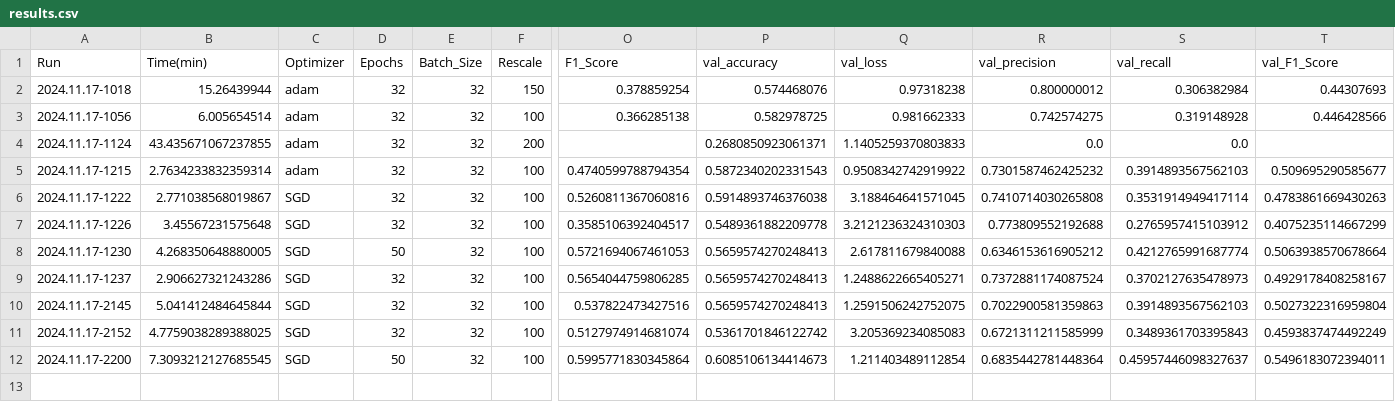
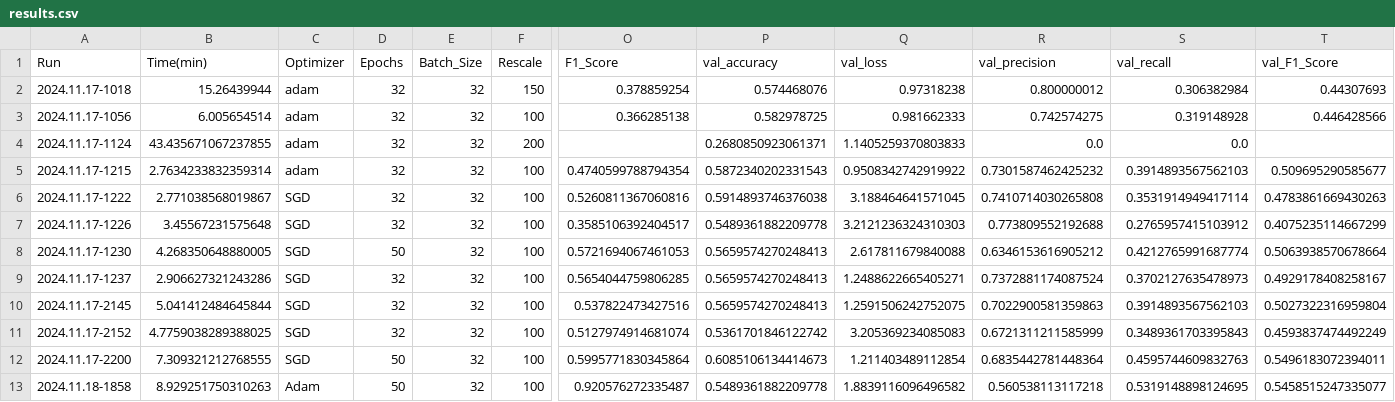
Before and after one commit to fbastos231/car-damage-assessment, a CSV file: code/results.csv, drawn as a sheet; only a part is shown, gaps mark what is left out; rows hold the shown columns only; the diff names each change by its address in the sheet, - before the commit and + after, or states it on an @@ line.

```diff
--- a/code/results.csv
+++ b/code/results.csv
-B12 (Time(min)): 7.3093212127685545
+B12 (Time(min)): 7.309321212768555
-S12 (val_recall): 0.45957446098327637
+S12 (val_recall): 0.4595744609832763
+row 13: 2024.11.18-1858 | 8.929251750310263 | Adam | 50 | 32 | 100 | 0.920576272335487 | 0.5489361882209778 | 1.8839116096496582 | 0.560538113117218 | 0.5319148898124695 | 0.5458515247335077
```
Also changed, not shown: 4 other files.
